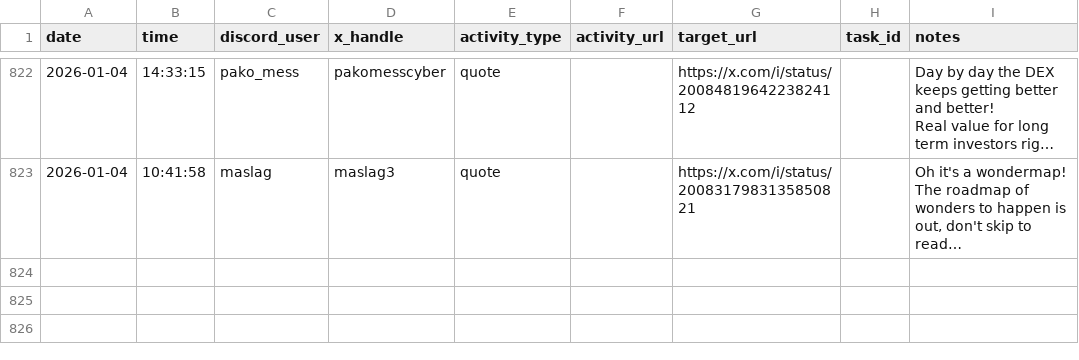
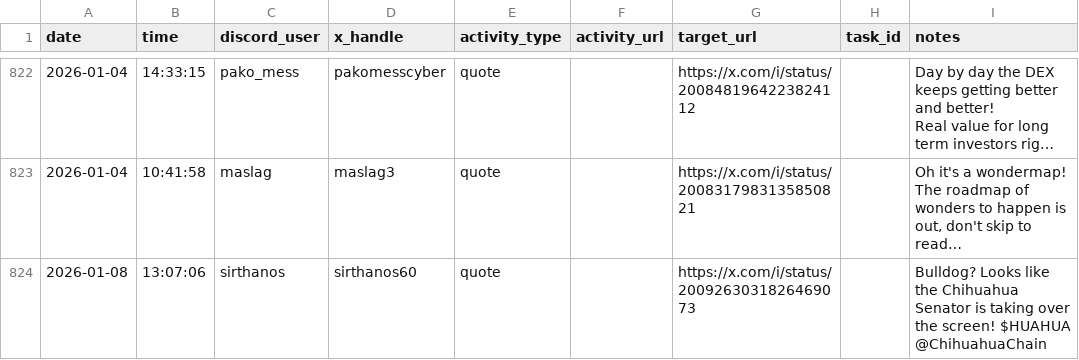
Before and after one commit to tonyler/cyber, a CSV file: database/x_activity_log.csv, drawn as a sheet; only a part is shown, gaps mark what is left out; long unchanged cells end in …; the diff names each change by its address in the sheet, - before the commit and + after, or states it on an @@ line.

```diff
--- a/database/x_activity_log.csv
+++ b/database/x_activity_log.csv
+row 824: 2026-01-08 | 13:07:06 | sirthanos | sirthanos60 | quote |  | https://x.com/i/status/2009263031826469073 |  | Bulldog? Looks like the Chihuahua Senator is taking over the screen! $HUAHUA @ChihuahuaChain
```
Also changed, not shown: database/coordinated_tasks.csv, 5 other files.
